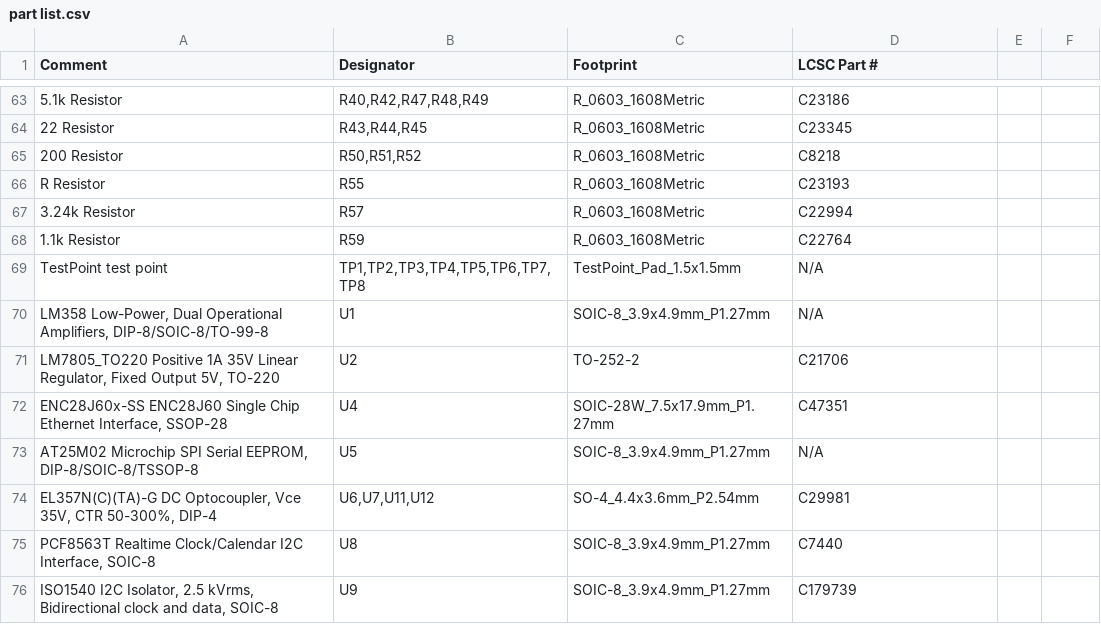
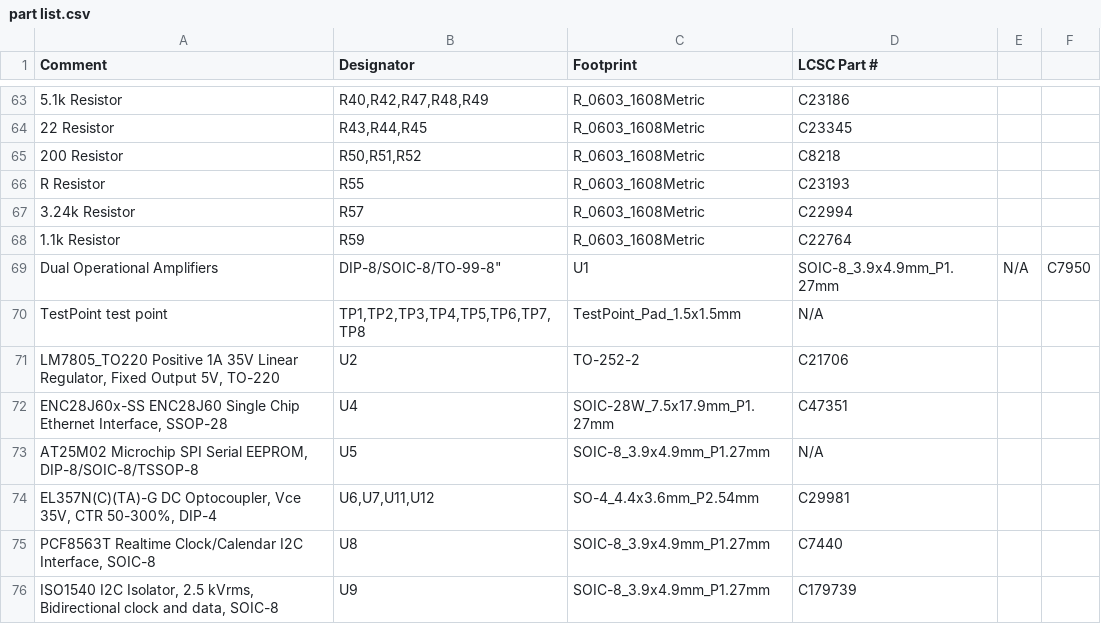
Before and after one commit to softmasterge/hardware_a1, a CSV file: fabrication/part list.csv, drawn as a sheet; only a part is shown, gaps mark what is left out.

```diff
--- a/fabrication/part list.csv
+++ b/fabrication/part list.csv
@@ -68,4 +68,4 @@ R Resistor,R55,R_0603_1608Metric,C23193
 1.1k Resistor,R59,R_0603_1608Metric,C22764
+Dual Operational Amplifiers, DIP-8/SOIC-8/TO-99-8",U1,SOIC-8_3.9x4.9mm_P1.27mm,N/A,C7950
 TestPoint test point,"TP1,TP2,TP3,TP4,TP5,TP6,TP7,TP8",TestPoint_Pad_1.5x1.5mm,N/A
-"LM358 Low-Power, Dual Operational Amplifiers, DIP-8/SOIC-8/TO-99-8",U1,SOIC-8_3.9x4.9mm_P1.27mm,N/A
 "LM7805_TO220 Positive 1A 35V Linear Regulator, Fixed Output 5V, TO-220",U2,TO-252-2,C21706
```
Also changed, not shown: fabrication/pick and place.csv, 22 other files.
